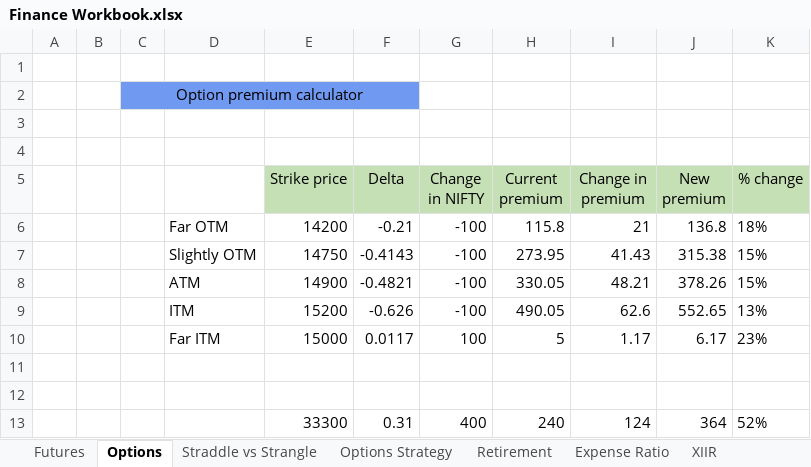
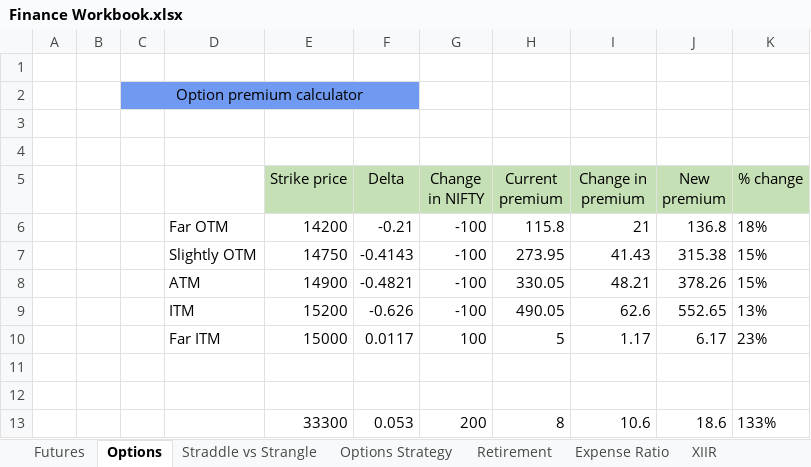
Before and after one commit to z0x0z/Stock-Market, an Excel workbook: Finance Workbook.xlsx, sheet Options, drawn as a sheet; values as stored, in another font and other column widths than the file's, no borders; removed rows and columns are numbered as before the commit, all else as after; the diff names each change by its address in the sheet, - before the commit and + after, or states it on an @@ line.

```diff
--- a/Finance Workbook.xlsx (sheet Options)
+++ b/Finance Workbook.xlsx (sheet Options)
-row 13:  |  |  |  | 33300 | 0.31 | 400 | 240 | 124 | 364 | 52%
+row 13:  |  |  |  | 33300 | 0.053 | 200 | 8 | 10.6 | 18.6 | 133%
```
Also changed, not shown: 12 other files.
